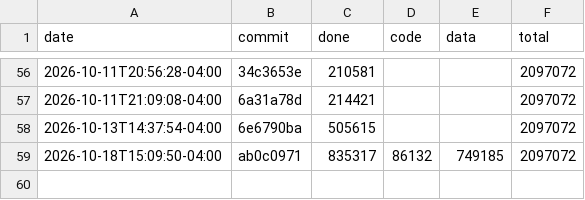
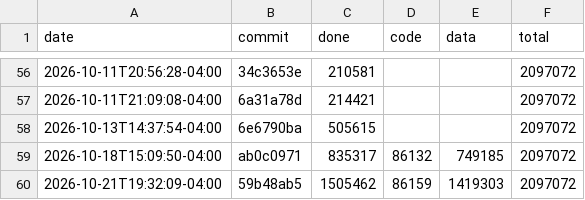
Before and after one commit to n3k0lai/magirecomp, a TSV file: history.tsv, drawn as a sheet; only a part is shown, gaps mark what is left out.

```diff
--- a/history.tsv
+++ b/history.tsv
@@ -59 +59,2 @@ date	commit	done	code	data	total
 2026-10-18T15:09:50-04:00	ab0c0971	835317	86132	749185	2097072
+2026-10-21T19:32:09-04:00	59b48ab5	1505462	86159	1419303	2097072
```
Also changed, not shown: 4 other files.
